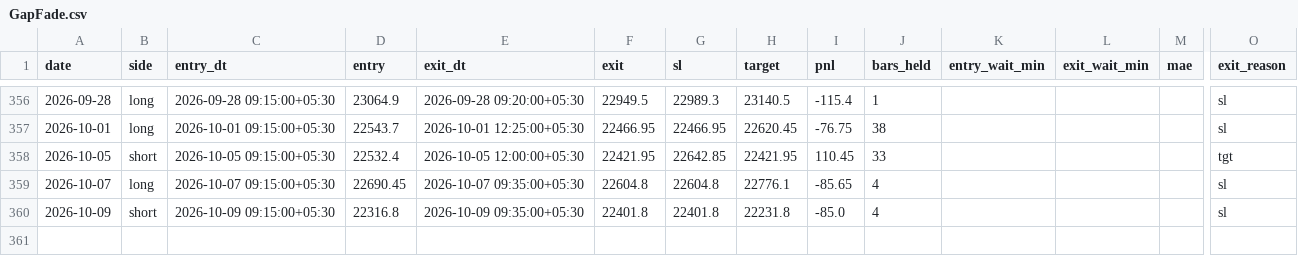
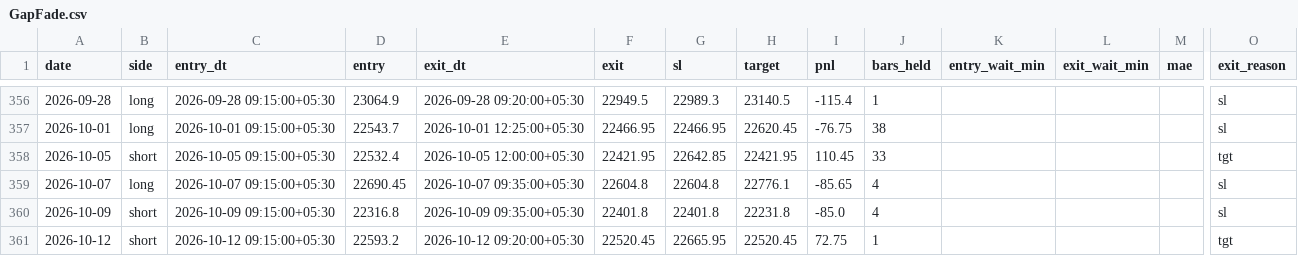
Before and after one commit to AbhishekKoshta/nifty50_prediction, a CSV file: trade_logs/GapFade.csv, drawn as a sheet; only a part is shown, gaps mark what is left out; rows hold the shown columns only; the diff names each change by its address in the sheet, - before the commit and + after, or states it on an @@ line.

```diff
--- a/trade_logs/GapFade.csv
+++ b/trade_logs/GapFade.csv
+row 361: 2026-10-12 | short | 2026-10-12 09:15:00+05:30 | 22593.2 | 2026-10-12 09:20:00+05:30 | 22520.45 | 22665.95 | 22520.45 | 72.75 | 1 |  |  |  | tgt
```
Also changed, not shown: Nifty50_till2025.csv, 2 other files.
